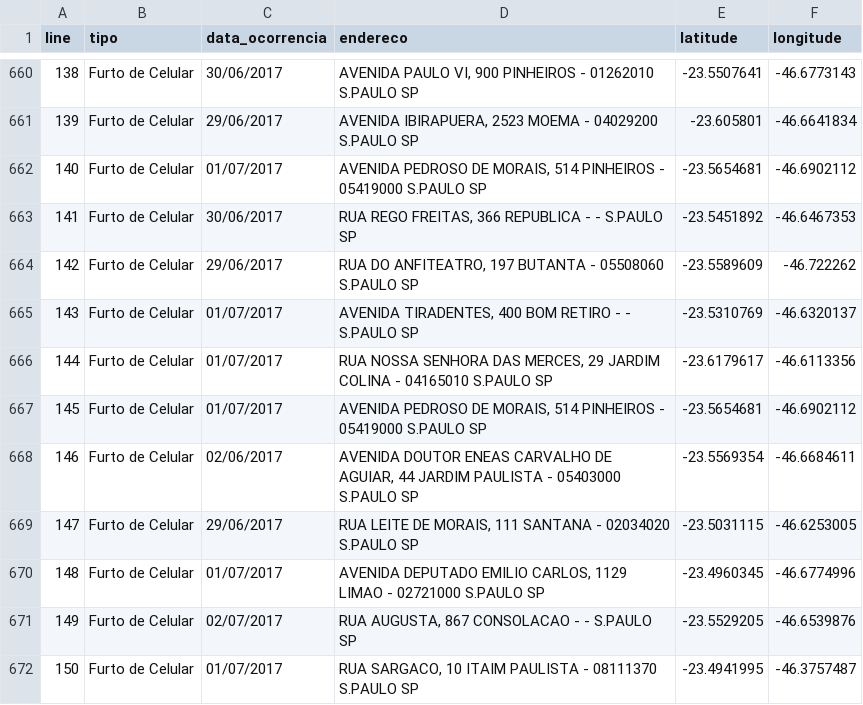
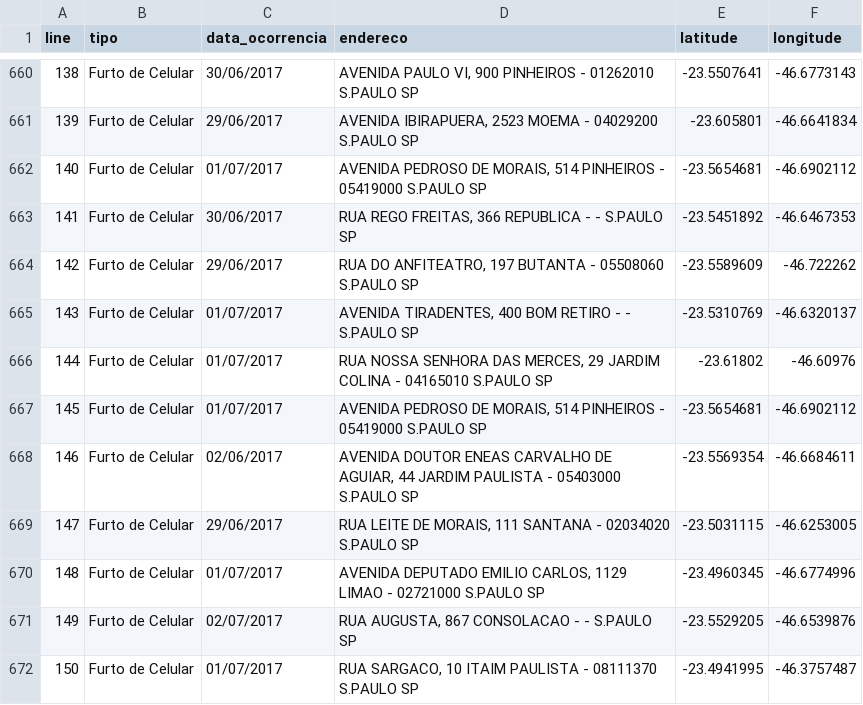
Before and after one commit to rimolive/mapa-crime-sp, a CSV file: data/massa.csv, drawn as a sheet; only a part is shown, gaps mark what is left out.

Commit message:
Adiciona crime de furto de celular nos dados

```diff
--- a/data/massa.csv
+++ b/data/massa.csv
@@ -665,3 +665,3 @@ line,tipo,data_ocorrencia,endereco,latitude,longitude
 143,Furto de Celular,01/07/2017,"AVENIDA TIRADENTES, 400 BOM RETIRO - - S.PAULO SP",-23.5310769,-46.6320137
-144,Furto de Celular,01/07/2017,"RUA NOSSA SENHORA DAS MERCES, 29 JARDIM COLINA - 04165010 S.PAULO SP",-23.6179617,-46.6113356
+144,Furto de Celular,01/07/2017,"RUA NOSSA SENHORA DAS MERCES, 29 JARDIM COLINA - 04165010 S.PAULO SP",-23.61802,-46.60976
 145,Furto de Celular,01/07/2017,"AVENIDA PEDROSO DE MORAIS, 514 PINHEIROS - 05419000 S.PAULO SP",-23.5654681,-46.6902112
```
